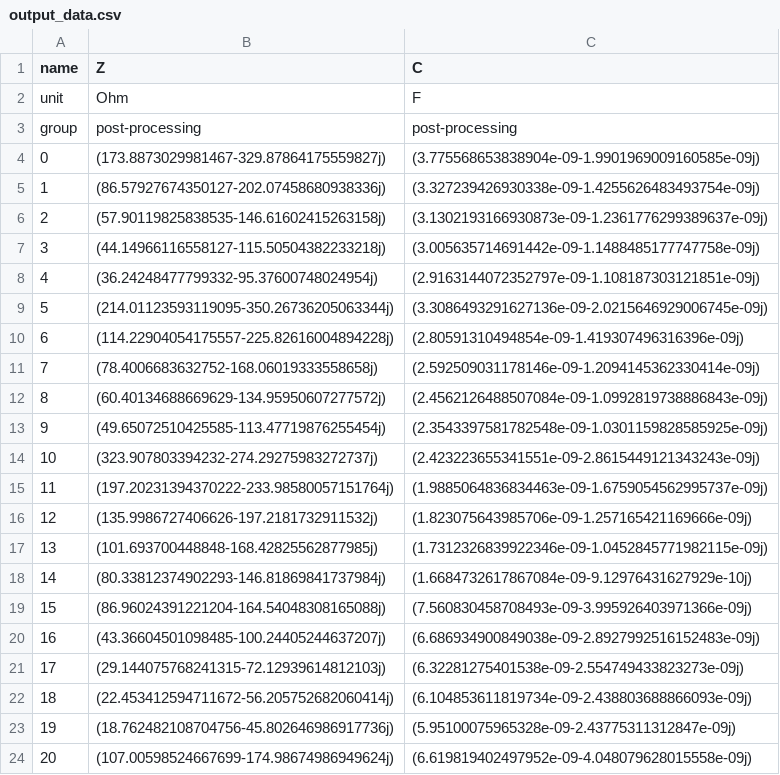
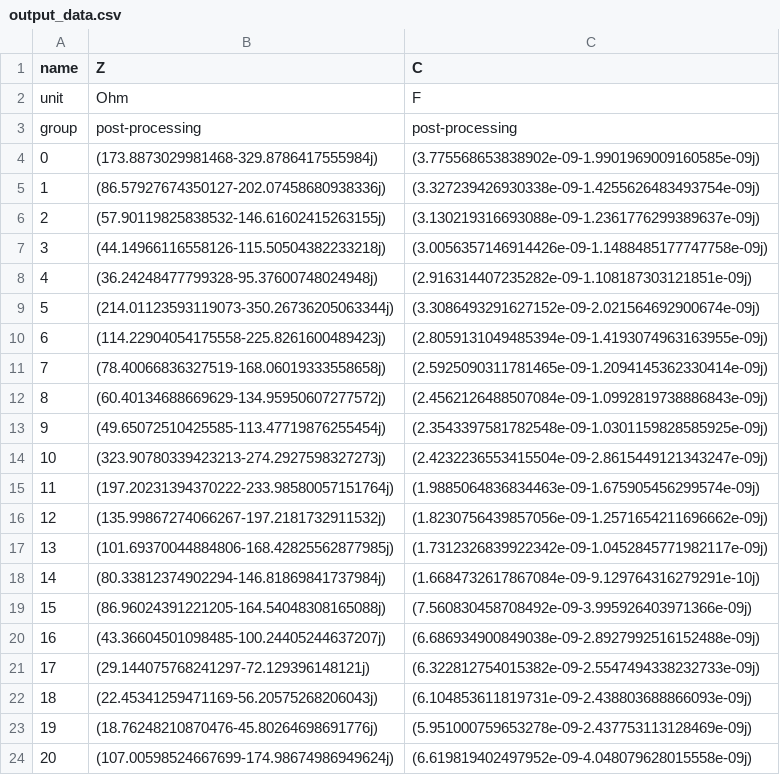
Before and after one commit to upb-lea/MPhSweepKit, a CSV file: examples/studies/ferrite_plate_capacitor/global_data/output_data.csv, drawn as a sheet; only a part is shown; the diff covers the shown part only.

```diff
--- a/examples/studies/ferrite_plate_capacitor/global_data/output_data.csv
+++ b/examples/studies/ferrite_plate_capacitor/global_data/output_data.csv
@@ -3,22 +3,22 @@ unit,Ohm,F
 group,post-processing,post-processing
-0,(173.8873029981467-329.87864175559827j),(3.775568653838904e-09-1.9901969009160585e-09j)
+0,(173.8873029981468-329.8786417555984j),(3.775568653838902e-09-1.9901969009160585e-09j)
 1,(86.57927674350127-202.07458680938336j),(3.327239426930338e-09-1.4255626483493754e-09j)
-2,(57.90119825838535-146.61602415263158j),(3.1302193166930873e-09-1.2361776299389637e-09j)
-3,(44.14966116558127-115.50504382233218j),(3.005635714691442e-09-1.1488485177747758e-09j)
-4,(36.24248477799332-95.37600748024954j),(2.9163144072352797e-09-1.108187303121851e-09j)
-5,(214.01123593119095-350.26736205063344j),(3.3086493291627136e-09-2.0215646929006745e-09j)
-6,(114.22904054175557-225.82616004894228j),(2.80591310494854e-09-1.419307496316396e-09j)
-7,(78.4006683632752-168.06019333558658j),(2.592509031178146e-09-1.2094145362330414e-09j)
+2,(57.90119825838532-146.61602415263155j),(3.130219316693088e-09-1.2361776299389637e-09j)
+3,(44.14966116558126-115.50504382233218j),(3.0056357146914426e-09-1.1488485177747758e-09j)
+4,(36.24248477799328-95.37600748024948j),(2.916314407235282e-09-1.108187303121851e-09j)
+5,(214.01123593119073-350.26736205063344j),(3.3086493291627152e-09-2.021564692900674e-09j)
+6,(114.22904054175558-225.8261600489423j),(2.8059131049485394e-09-1.4193074963163955e-09j)
+7,(78.40066836327519-168.06019333558658j),(2.5925090311781465e-09-1.2094145362330414e-09j)
 8,(60.40134688669629-134.95950607277572j),(2.4562126488507084e-09-1.0992819738886843e-09j)
 9,(49.65072510425585-113.47719876255454j),(2.3543397581782548e-09-1.0301159828585925e-09j)
-10,(323.907803394232-274.29275983272737j),(2.423223655341551e-09-2.8615449121343243e-09j)
-11,(197.20231394370222-233.98580057151764j),(1.9885064836834463e-09-1.6759054562995737e-09j)
-12,(135.9986727406626-197.2181732911532j),(1.823075643985706e-09-1.257165421169666e-09j)
-13,(101.693700448848-168.42825562877985j),(1.7312326839922346e-09-1.0452845771982115e-09j)
-14,(80.33812374902293-146.81869841737984j),(1.6684732617867084e-09-9.12976431627929e-10j)
-15,(86.96024391221204-164.54048308165088j),(7.560830458708493e-09-3.995926403971366e-09j)
-16,(43.36604501098485-100.24405244637207j),(6.686934900849038e-09-2.8927992516152483e-09j)
-17,(29.144075768241315-72.12939614812103j),(6.32281275401538e-09-2.554749433823273e-09j)
-18,(22.453412594711672-56.205752682060414j),(6.104853611819734e-09-2.438803688866093e-09j)
-19,(18.762482108704756-45.802646986917736j),(5.95100075965328e-09-2.43775311312847e-09j)
+10,(323.90780339423213-274.2927598327273j),(2.4232236553415504e-09-2.8615449121343247e-09j)
+11,(197.20231394370222-233.98580057151764j),(1.9885064836834463e-09-1.675905456299574e-09j)
+12,(135.99867274066267-197.2181732911532j),(1.8230756439857056e-09-1.2571654211696662e-09j)
+13,(101.69370044884806-168.42825562877985j),(1.7312326839922342e-09-1.0452845771982117e-09j)
+14,(80.33812374902294-146.81869841737984j),(1.6684732617867084e-09-9.129764316279291e-10j)
+15,(86.96024391221205-164.54048308165088j),(7.560830458708492e-09-3.995926403971366e-09j)
+16,(43.36604501098485-100.24405244637207j),(6.686934900849038e-09-2.8927992516152488e-09j)
+17,(29.144075768241297-72.129396148121j),(6.322812754015382e-09-2.5547494338232733e-09j)
+18,(22.45341259471169-56.20575268206043j),(6.104853611819731e-09-2.438803688866093e-09j)
+19,(18.76248210870476-45.80264698691776j),(5.951000759653278e-09-2.437753113128469e-09j)
 20,(107.00598524667699-174.98674986949624j),(6.619819402497952e-09-4.048079628015558e-09j)
```
Also changed, not shown: 95 edited cells elsewhere in this file, examples/studies/ferrite_plate_capacitor/global_data/input_data.csv, 4 other files.
